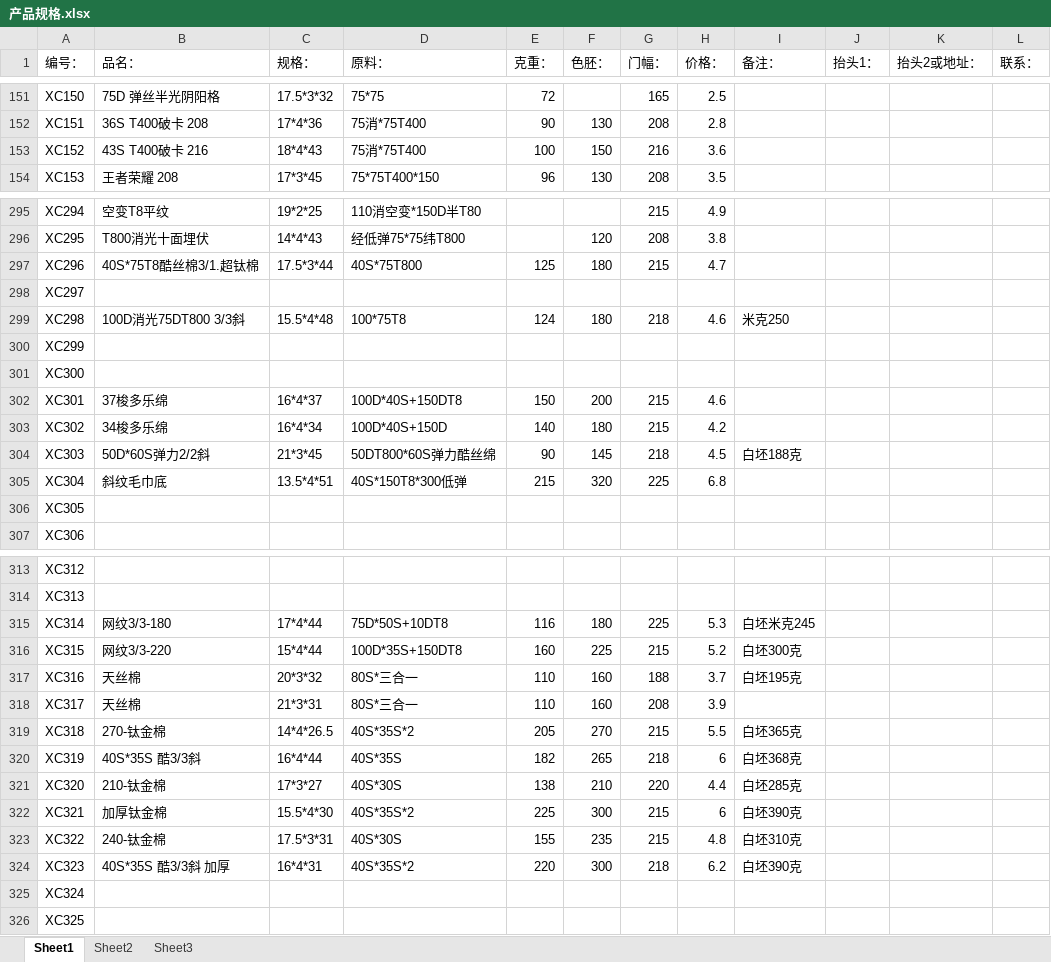
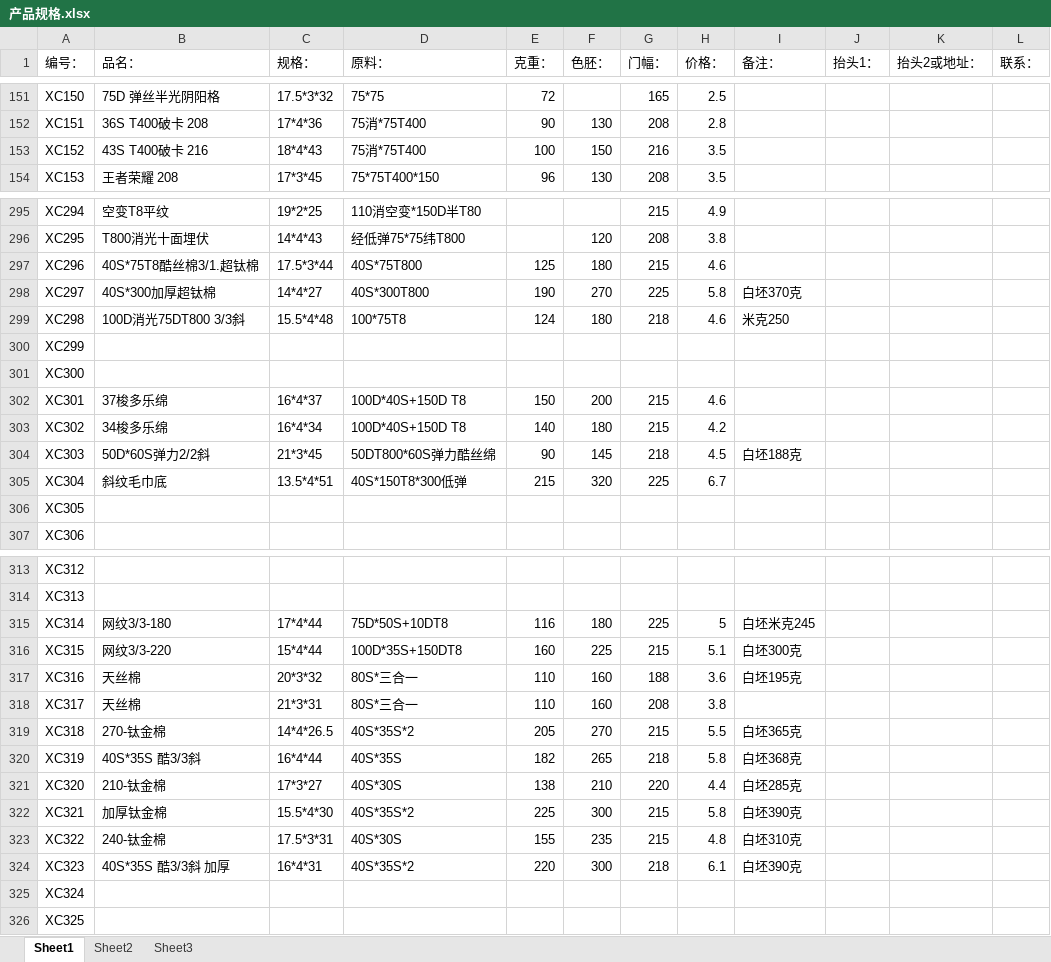
Before and after one commit to SMQCGF/XCDY, an Excel workbook: 产品规格.xlsx, sheet Sheet1, drawn as a sheet; only a part is shown, gaps mark what is left out; values as stored, in another font and other column widths than the file's, no cell formats; the diff covers the shown part only; the diff names each change by its address in the sheet, - before the commit and + after, or states it on an @@ line.

```diff
--- a/产品规格.xlsx (sheet Sheet1)
+++ b/产品规格.xlsx (sheet Sheet1)
-H153 (价格：): 3.6
+H153 (价格：): 3.5
-H297 (价格：): 4.7
+H297 (价格：): 4.6
-B298 (品名：): (empty)
+B298 (品名：): 40S*300加厚超钛棉
-C298 (规格：): (empty)
+C298 (规格：): 14*4*27
-D298 (原料：): (empty)
+D298 (原料：): 40S*300T800
-E298 (克重：): (empty)
+E298 (克重：): 190
-F298 (色胚：): (empty)
+F298 (色胚：): 270
-G298 (门幅：): (empty)
+G298 (门幅：): 225
-H298 (价格：): (empty)
+H298 (价格：): 5.8
-I298 (备注：): (empty)
+I298 (备注：): 白坯370克
-D302 (原料：): 100D*40S+150DT8
+D302 (原料：): 100D*40S+150D T8
-D303 (原料：): 100D*40S+150D
+D303 (原料：): 100D*40S+150D T8
-H305 (价格：): 6.8
+H305 (价格：): 6.7
-H315 (价格：): 5.3
+H315 (价格：): 5
-H316 (价格：): 5.2
+H316 (价格：): 5.1
-H317 (价格：): 3.7
+H317 (价格：): 3.6
-H318 (价格：): 3.9
+H318 (价格：): 3.8
-H320 (价格：): 6
+H320 (价格：): 5.8
-H322 (价格：): 6
+H322 (价格：): 5.8
-H324 (价格：): 6.2
+H324 (价格：): 6.1
```
Also changed, not shown: 34 edited cells elsewhere in this sheet, cell formats.
